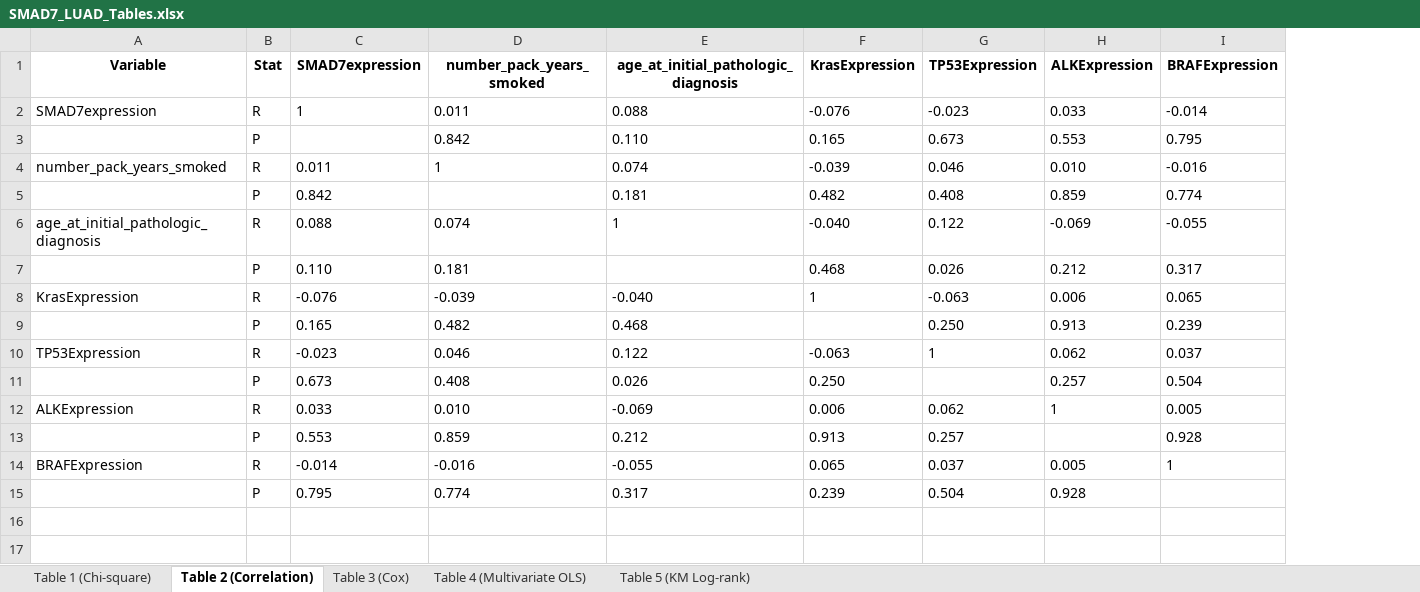
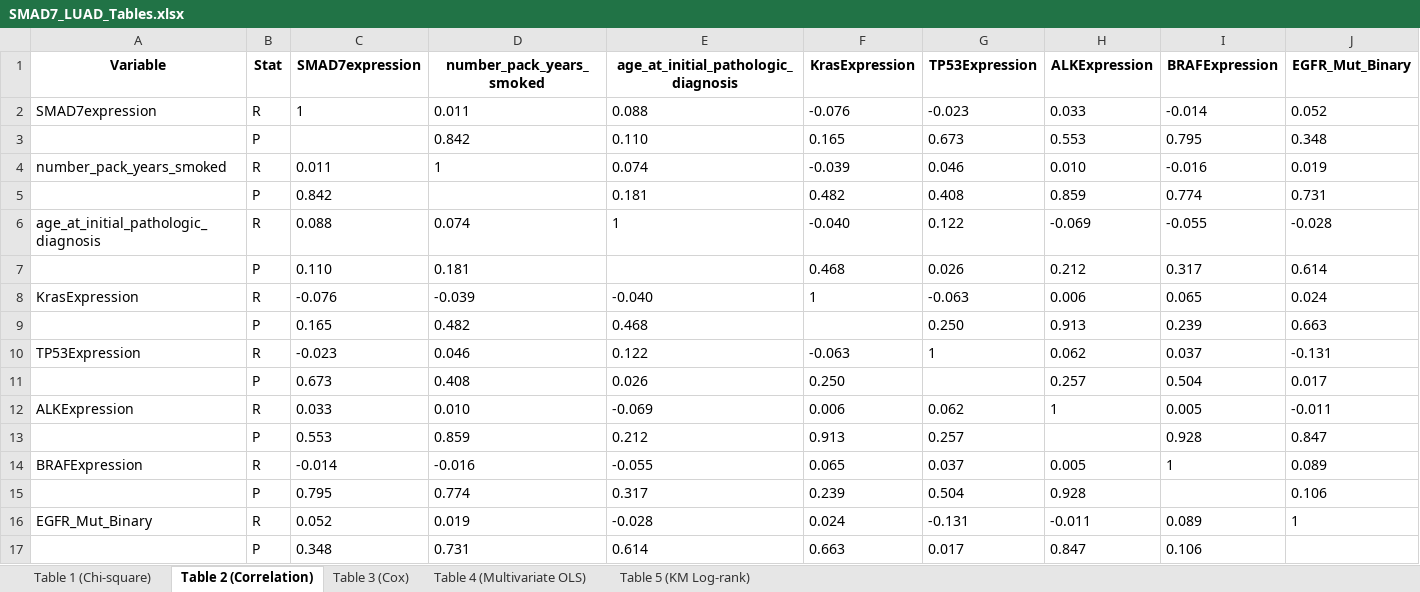
Before and after one commit to ahn2747/cancer_analysis, an Excel workbook: result/SMAD7_LUAD_Tables.xlsx, sheet Table 2 (Correlation), drawn as a sheet; values as stored, in another font and other column widths than the file's, no borders; the diff names each change by its address in the sheet, - before the commit and + after, or states it on an @@ line.

```diff
--- a/result/SMAD7_LUAD_Tables.xlsx (sheet Table 2 (Correlation))
+++ b/result/SMAD7_LUAD_Tables.xlsx (sheet Table 2 (Correlation))
+column J (EGFR_Mut_Binary), rows 2-15: 0.052 | 0.348 | 0.019 | 0.731 | -0.028 | 0.614 | 0.024 | 0.663 | -0.131 | 0.017 | -0.011 | 0.847 | 0.089 | 0.106
+row 16: EGFR_Mut_Binary | R | 0.052 | 0.019 | -0.028 | 0.024 | -0.131 | -0.011 | 0.089 | 1
+row 17:  | P | 0.348 | 0.731 | 0.614 | 0.663 | 0.017 | 0.847 | 0.106
```
Also changed, not shown: result/SMAD7_LUSC_Tables.xlsx, 3 other files.
